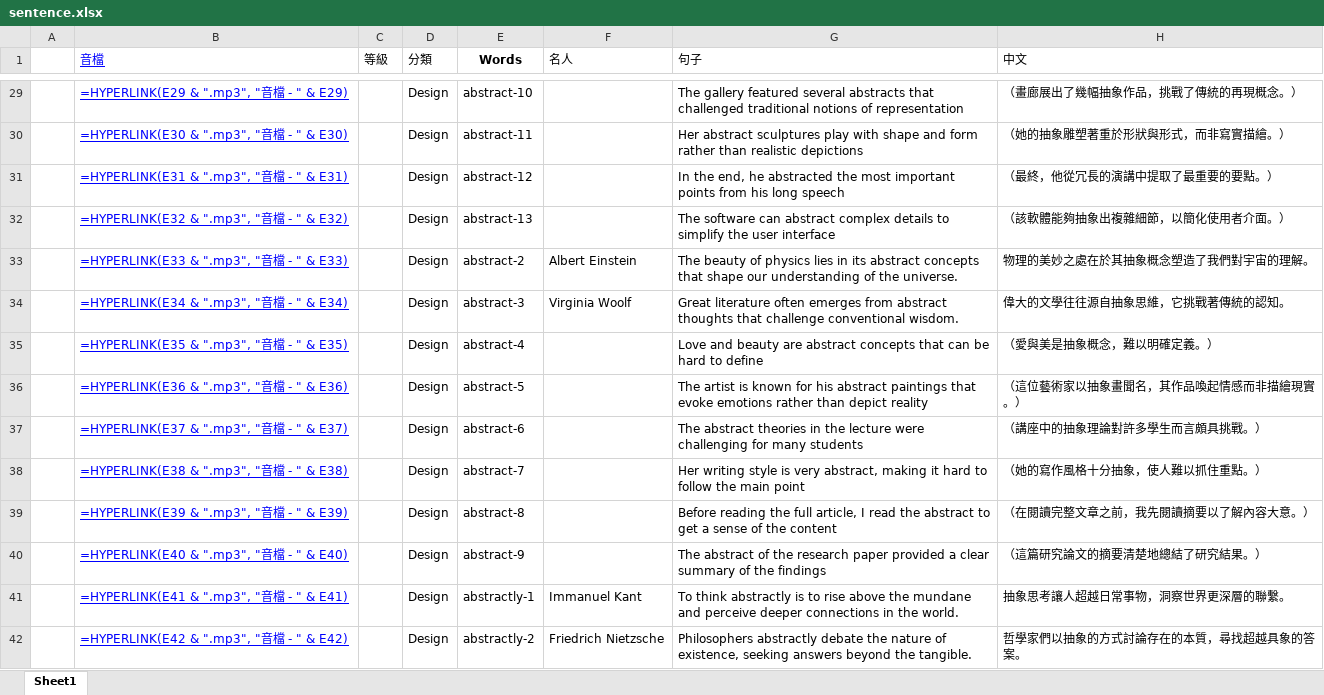
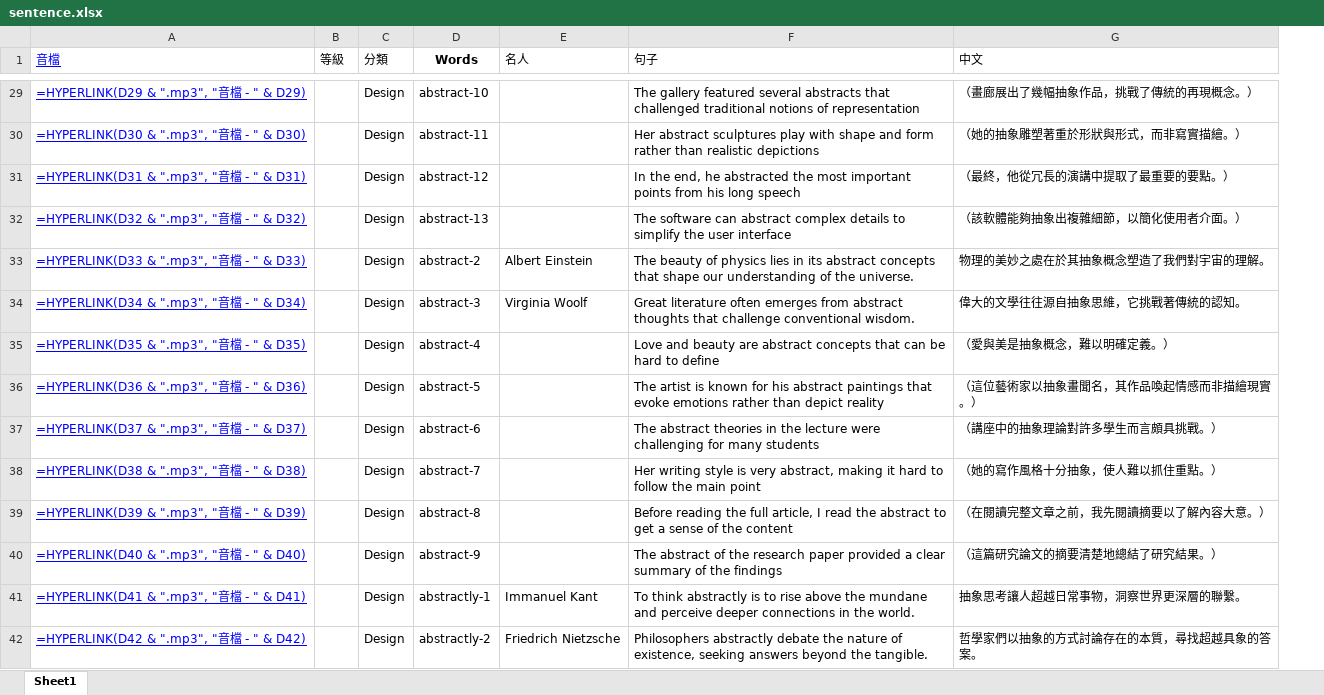
Before and after one commit to BoydYang-Designer/English-vocabulary, an Excel workbook: Sentence file/sentence.xlsx, sheet Sheet1, drawn as a sheet; only a part is shown, gaps mark what is left out; values as stored, in another font and other column widths than the file's, no borders; formulas without a stored value are shown as written; removed rows and columns are numbered as before the commit, all else as after; the diff covers the shown part only; the diff names each change by its address in the sheet, - before the commit and + after, or states it on an @@ line.

```diff
--- a/Sentence file/sentence.xlsx (sheet Sheet1)
+++ b/Sentence file/sentence.xlsx (sheet Sheet1)
-column A, empty
-A29 (音檔): =HYPERLINK(E29 & ".mp3", "音檔 - " & E29)
+A29 (音檔): =HYPERLINK(D29 & ".mp3", "音檔 - " & D29)
-A30 (音檔): =HYPERLINK(E30 & ".mp3", "音檔 - " & E30)
+A30 (音檔): =HYPERLINK(D30 & ".mp3", "音檔 - " & D30)
-A31 (音檔): =HYPERLINK(E31 & ".mp3", "音檔 - " & E31)
+A31 (音檔): =HYPERLINK(D31 & ".mp3", "音檔 - " & D31)
-A32 (音檔): =HYPERLINK(E32 & ".mp3", "音檔 - " & E32)
+A32 (音檔): =HYPERLINK(D32 & ".mp3", "音檔 - " & D32)
-A33 (音檔): =HYPERLINK(E33 & ".mp3", "音檔 - " & E33)
+A33 (音檔): =HYPERLINK(D33 & ".mp3", "音檔 - " & D33)
-A34 (音檔): =HYPERLINK(E34 & ".mp3", "音檔 - " & E34)
+A34 (音檔): =HYPERLINK(D34 & ".mp3", "音檔 - " & D34)
-A35 (音檔): =HYPERLINK(E35 & ".mp3", "音檔 - " & E35)
+A35 (音檔): =HYPERLINK(D35 & ".mp3", "音檔 - " & D35)
-A36 (音檔): =HYPERLINK(E36 & ".mp3", "音檔 - " & E36)
+A36 (音檔): =HYPERLINK(D36 & ".mp3", "音檔 - " & D36)
-A37 (音檔): =HYPERLINK(E37 & ".mp3", "音檔 - " & E37)
+A37 (音檔): =HYPERLINK(D37 & ".mp3", "音檔 - " & D37)
-A38 (音檔): =HYPERLINK(E38 & ".mp3", "音檔 - " & E38)
+A38 (音檔): =HYPERLINK(D38 & ".mp3", "音檔 - " & D38)
-A39 (音檔): =HYPERLINK(E39 & ".mp3", "音檔 - " & E39)
+A39 (音檔): =HYPERLINK(D39 & ".mp3", "音檔 - " & D39)
-A40 (音檔): =HYPERLINK(E40 & ".mp3", "音檔 - " & E40)
+A40 (音檔): =HYPERLINK(D40 & ".mp3", "音檔 - " & D40)
-A41 (音檔): =HYPERLINK(E41 & ".mp3", "音檔 - " & E41)
+A41 (音檔): =HYPERLINK(D41 & ".mp3", "音檔 - " & D41)
-A42 (音檔): =HYPERLINK(E42 & ".mp3", "音檔 - " & E42)
+A42 (音檔): =HYPERLINK(D42 & ".mp3", "音檔 - " & D42)
```
Also changed, not shown: 197 added rows and 1199 edited cells elsewhere in this sheet, 2 other files.
